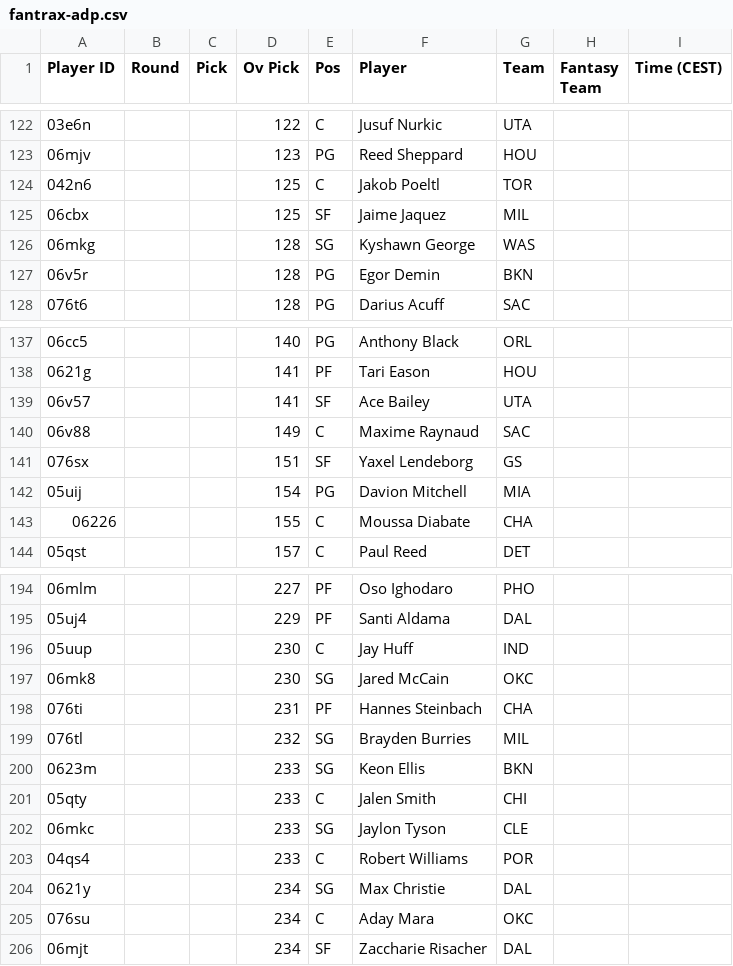
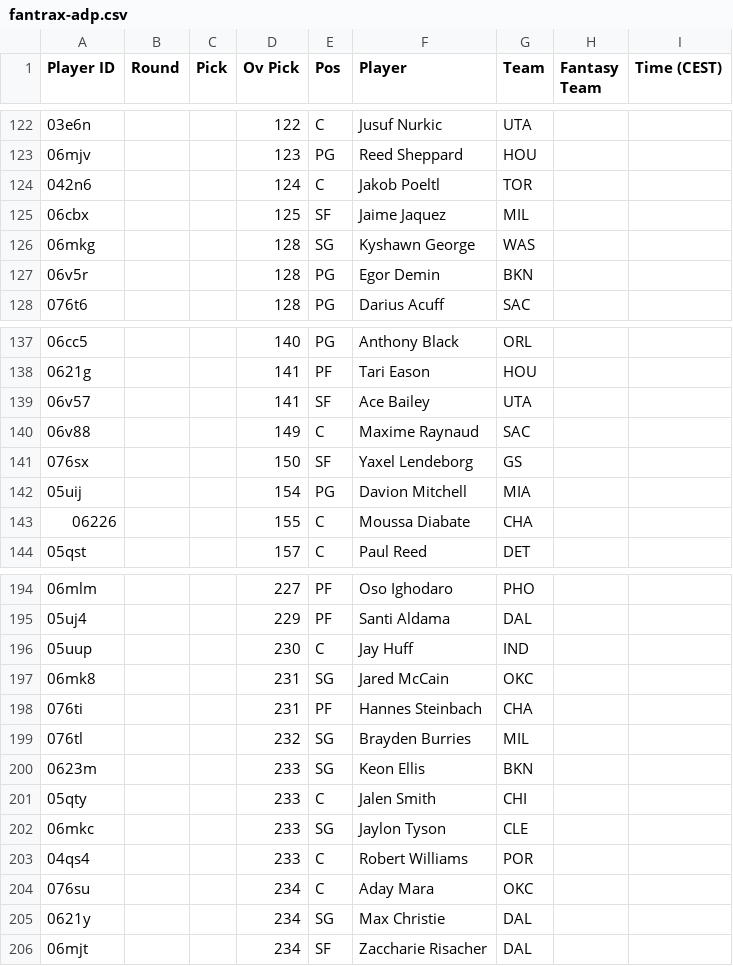
Before and after one commit to Pizzaratops/MFHFBs-NBA-Projections, a CSV file: data/fantrax-adp.csv, drawn as a sheet; only a part is shown, gaps mark what is left out; the diff covers the shown part only.

```diff
--- a/data/fantrax-adp.csv
+++ b/data/fantrax-adp.csv
@@ -123,3 +123,3 @@
 "06mjv","","","123","PG","Reed Sheppard","HOU","",""
-"042n6","","","125","C","Jakob Poeltl","TOR","",""
+"042n6","","","124","C","Jakob Poeltl","TOR","",""
 "06cbx","","","125","SF","Jaime Jaquez","MIL","",""
@@ -140,3 +140,3 @@
 "06v88","","","149","C","Maxime Raynaud","SAC","",""
-"076sx","","","151","SF","Yaxel Lendeborg","GS","",""
+"076sx","","","150","SF","Yaxel Lendeborg","GS","",""
 "05uij","","","154","PG","Davion Mitchell","MIA","",""
@@ -196,3 +196,3 @@
 "05uup","","","230","C","Jay Huff","IND","",""
-"06mk8","","","230","SG","Jared McCain","OKC","",""
+"06mk8","","","231","SG","Jared McCain","OKC","",""
 "076ti","","","231","PF","Hannes Steinbach","CHA","",""
@@ -203,4 +203,4 @@
 "04qs4","","","233","C","Robert Williams","POR","",""
+"076su","","","234","C","Aday Mara","OKC","",""
 "0621y","","","234","SG","Max Christie","DAL","",""
-"076su","","","234","C","Aday Mara","OKC","",""
 "06mjt","","","234","SF","Zaccharie Risacher","DAL","",""
```
Also changed, not shown: 10 moved rows and 5 edited cells elsewhere in this file, 1 other file.
